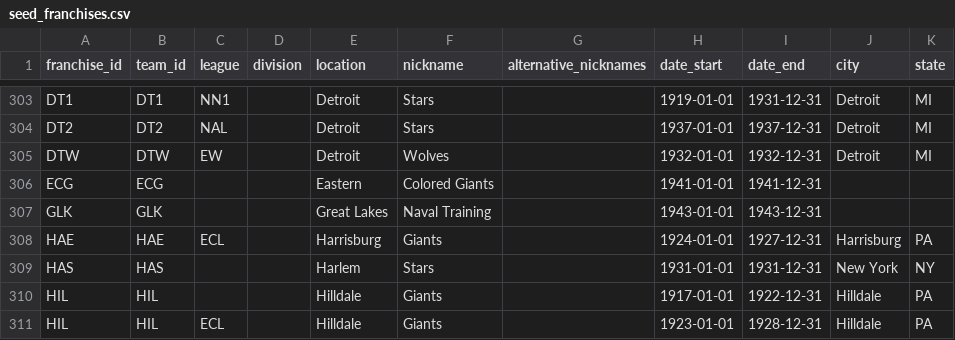
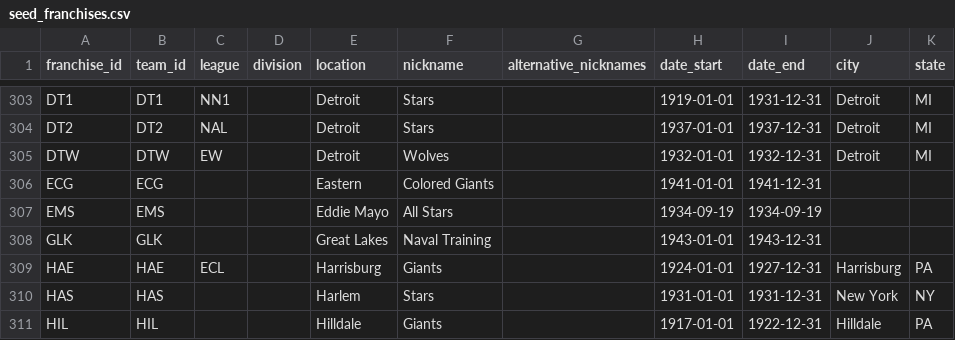
Before and after one commit to droher/baseball.computer, a CSV file: bc/seeds/misc/seed_franchises.csv, drawn as a sheet; only a part is shown, gaps mark what is left out; the shorter side is filled out with more unchanged rows; the diff names each change by its address in the sheet, - before the commit and + after, or states it on an @@ line.

```diff
--- a/bc/seeds/misc/seed_franchises.csv
+++ b/bc/seeds/misc/seed_franchises.csv
+row 307: EMS | EMS |  |  | Eddie Mayo | All Stars |  | 1934-09-19 | 1934-09-19
```
Also changed, not shown: 42 other files.
